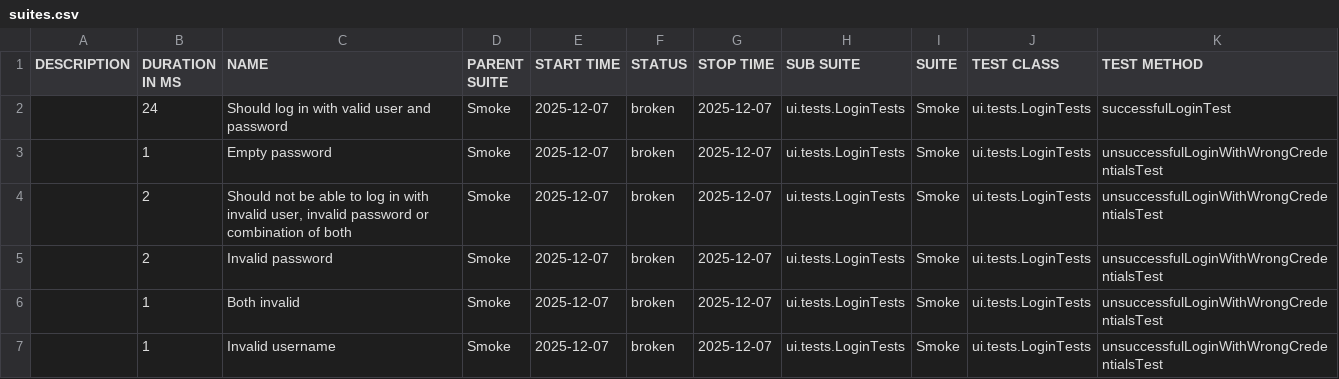
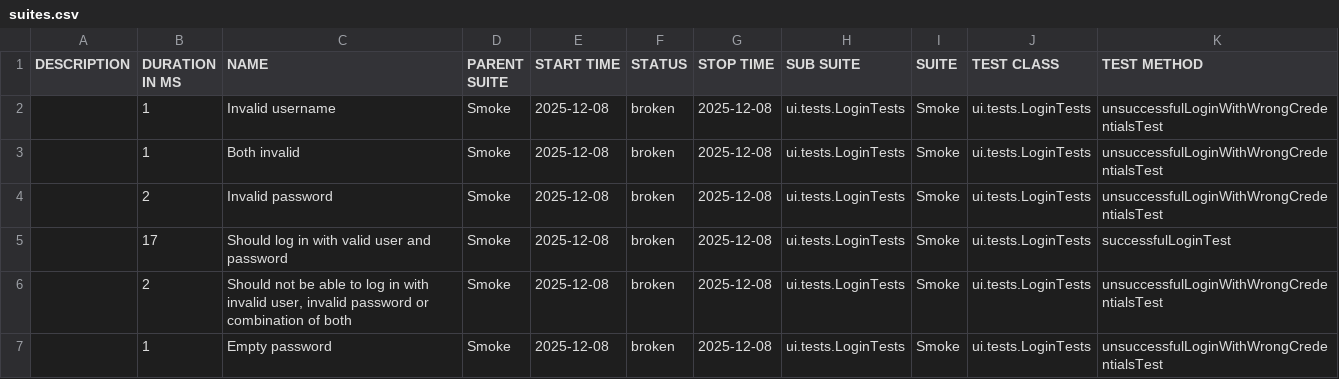
Before and after one commit to natekostovska/playwright-java-project, a CSV file: suites.csv, drawn as a sheet.

```diff
--- a/suites.csv
+++ b/suites.csv
@@ -1,7 +1,7 @@
 "DESCRIPTION","DURATION IN MS","NAME","PARENT SUITE","START TIME","STATUS","STOP TIME","SUB SUITE","SUITE","TEST CLASS","TEST METHOD"
-"","24","Should log in with valid user and password","Smoke","2025-12-07","broken","2025-12-07","ui.tests.LoginTests","Smoke","ui.tests.LoginTests","successfulLoginTest"
-"","1","Empty password","Smoke","2025-12-07","broken","2025-12-07","ui.tests.LoginTests","Smoke","ui.tests.LoginTests","unsuccessfulLoginWithWrongCredentialsTest"
-"","2","Should not be able to log in with invalid user, invalid password or combination of both","Smoke","2025-12-07","broken","2025-12-07","ui.tests.LoginTests","Smoke","ui.tests.LoginTests","unsuccessfulLoginWithWrongCredentialsTest"
-"","2","Invalid password","Smoke","2025-12-07","broken","2025-12-07","ui.tests.LoginTests","Smoke","ui.tests.LoginTests","unsuccessfulLoginWithWrongCredentialsTest"
-"","1","Both invalid","Smoke","2025-12-07","broken","2025-12-07","ui.tests.LoginTests","Smoke","ui.tests.LoginTests","unsuccessfulLoginWithWrongCredentialsTest"
-"","1","Invalid username","Smoke","2025-12-07","broken","2025-12-07","ui.tests.LoginTests","Smoke","ui.tests.LoginTests","unsuccessfulLoginWithWrongCredentialsTest"
+"","1","Invalid username","Smoke","2025-12-08","broken","2025-12-08","ui.tests.LoginTests","Smoke","ui.tests.LoginTests","unsuccessfulLoginWithWrongCredentialsTest"
+"","1","Both invalid","Smoke","2025-12-08","broken","2025-12-08","ui.tests.LoginTests","Smoke","ui.tests.LoginTests","unsuccessfulLoginWithWrongCredentialsTest"
+"","2","Invalid password","Smoke","2025-12-08","broken","2025-12-08","ui.tests.LoginTests","Smoke","ui.tests.LoginTests","unsuccessfulLoginWithWrongCredentialsTest"
+"","17","Should log in with valid user and password","Smoke","2025-12-08","broken","2025-12-08","ui.tests.LoginTests","Smoke","ui.tests.LoginTests","successfulLoginTest"
+"","2","Should not be able to log in with invalid user, invalid password or combination of both","Smoke","2025-12-08","broken","2025-12-08","ui.tests.LoginTests","Smoke","ui.tests.LoginTests","unsuccessfulLoginWithWrongCredentialsTest"
+"","1","Empty password","Smoke","2025-12-08","broken","2025-12-08","ui.tests.LoginTests","Smoke","ui.tests.LoginTests","unsuccessfulLoginWithWrongCredentialsTest"
```
Also changed, not shown: 32 other files.
